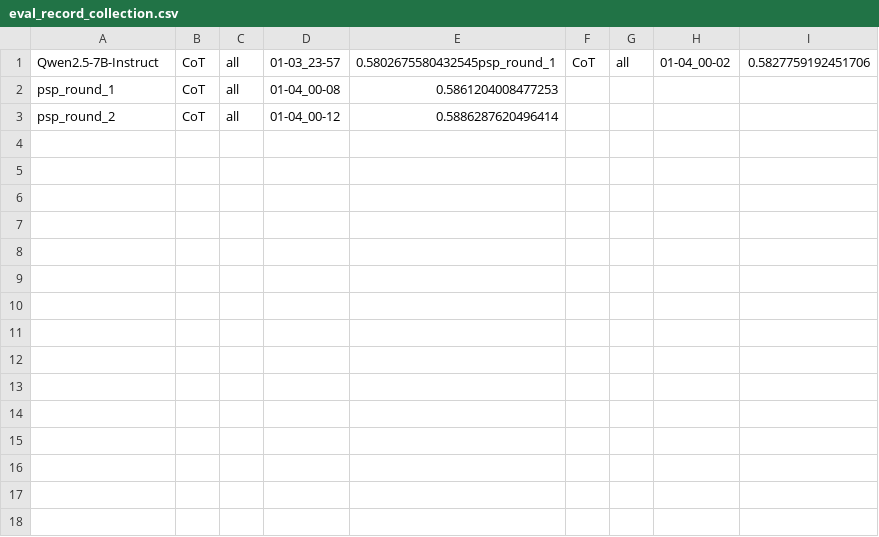
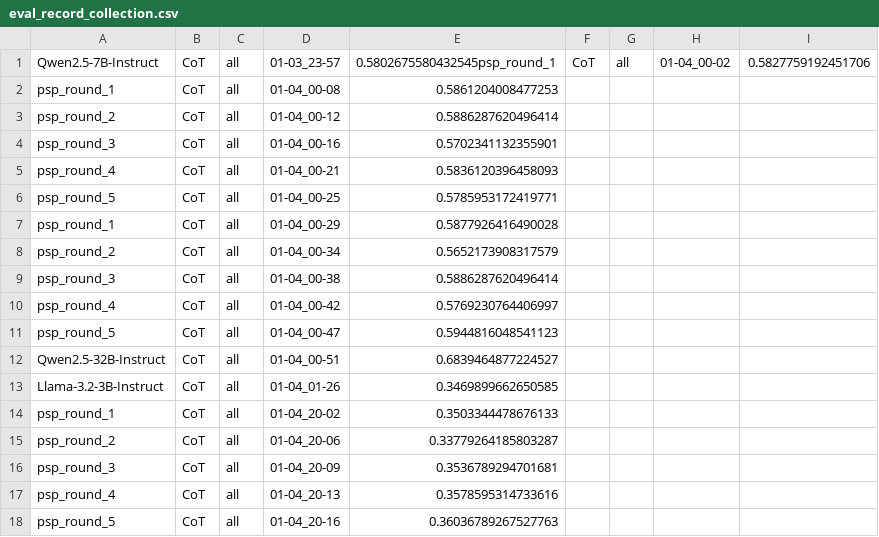
Before and after one commit to GaoZhitao121/MMLU-Pro, a CSV file: eval_results/eval_record_collection.csv, drawn as a sheet; the diff names each change by its address in the sheet, - before the commit and + after, or states it on an @@ line.

```diff
--- a/eval_results/eval_record_collection.csv
+++ b/eval_results/eval_record_collection.csv
+row 4: psp_round_3 | CoT | all | 01-04_00-16 | 0.5702341132355901
+row 5: psp_round_4 | CoT | all | 01-04_00-21 | 0.5836120396458093
+row 6: psp_round_5 | CoT | all | 01-04_00-25 | 0.5785953172419771
+row 7: psp_round_1 | CoT | all | 01-04_00-29 | 0.5877926416490028
+row 8: psp_round_2 | CoT | all | 01-04_00-34 | 0.5652173908317579
+row 9: psp_round_3 | CoT | all | 01-04_00-38 | 0.5886287620496414
+row 10: psp_round_4 | CoT | all | 01-04_00-42 | 0.5769230764406997
+row 11: psp_round_5 | CoT | all | 01-04_00-47 | 0.5944816048541123
+row 12: Qwen2.5-32B-Instruct | CoT | all | 01-04_00-51 | 0.6839464877224527
+row 13: Llama-3.2-3B-Instruct | CoT | all | 01-04_01-26 | 0.3469899662650585
+row 14: psp_round_1 | CoT | all | 01-04_20-02 | 0.3503344478676133
+row 15: psp_round_2 | CoT | all | 01-04_20-06 | 0.33779264185803287
+row 16: psp_round_3 | CoT | all | 01-04_20-09 | 0.3536789294701681
+row 17: psp_round_4 | CoT | all | 01-04_20-13 | 0.3578595314733616
+row 18: psp_round_5 | CoT | all | 01-04_20-16 | 0.36036789267527763
```
Also changed, not shown: 35 other files.
